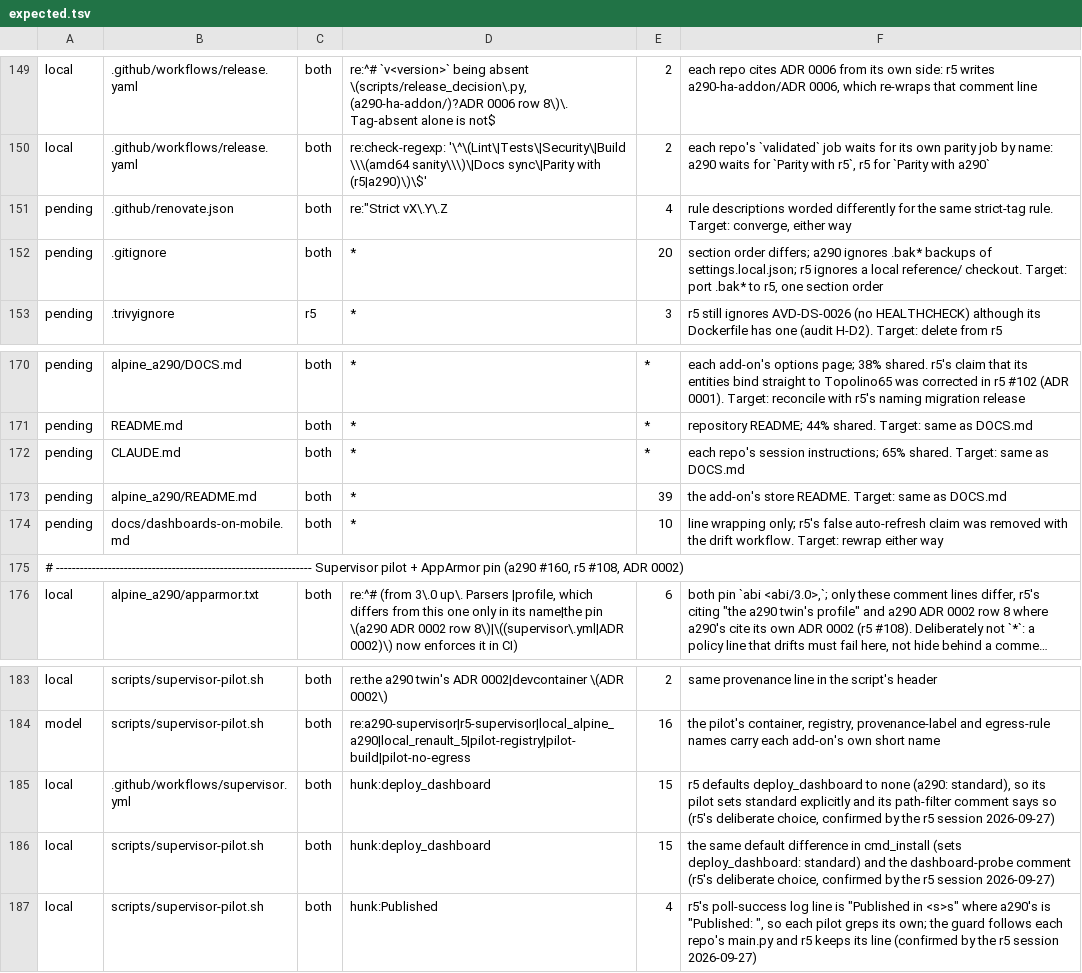
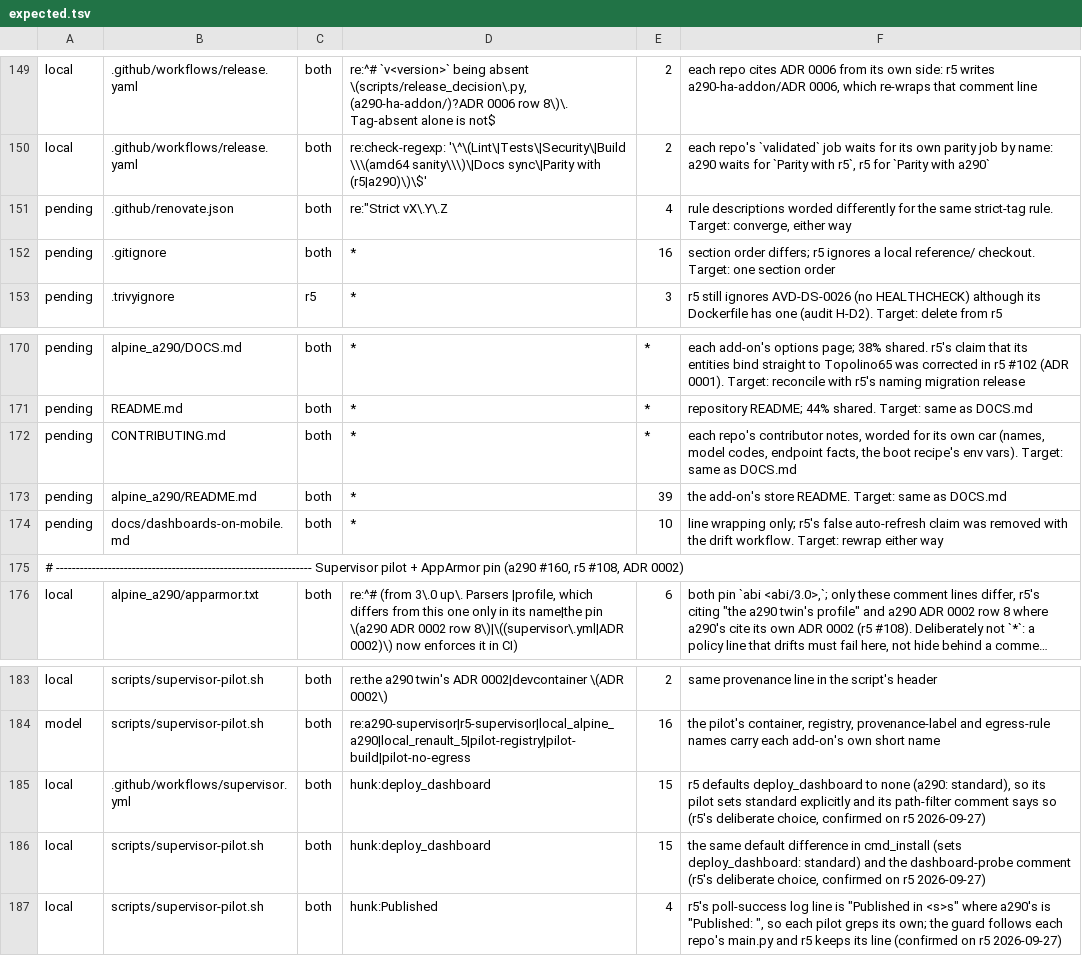
Before and after one commit to MatthewHobbs/r5-ha-addon, a TSV file: scripts/parity/expected.tsv, drawn as a sheet; only a part is shown, gaps mark what is left out; long unchanged cells end in ….

Commit message:
docs: move the contributor notes to CONTRIBUTING.md; widen pii_check (#162)
* docs: move the contributor notes to CONTRIBUTING.md; widen pii_check

The contributor notes become CONTRIBUTING.md, in neutral words, and the old notes file is no
longer tracked. pii_check.py, docs_sync_check.py and ha_minimum_check.py take a290's shared copies.
Pointers, ADR wording and .gitignore follow, DOCS and CUSTOMISING stop implying that
redeploy_dashboard resets itself, and the parity rows move with the file. Port of a290 #238/#239.

* docs: scrub the remaining tool references; correct CONTRIBUTING details

check_overflow.py comments name the review rounds instead of a tool, as in a290. CONTRIBUTING
says what just ci covers, how the UI gate decides to render, the stable-leg warning, and that the
root log filter masks only the configured secrets. Parity reasons drop "the r5 session".

```diff
--- a/scripts/parity/expected.tsv
+++ b/scripts/parity/expected.tsv
@@ -151,3 +151,3 @@ local	.github/workflows/release.yaml	both	re:check-regexp: '\^\(Lint\|Tests\|Sec
 pending	.github/renovate.json	both	re:"Strict vX\.Y\.Z	4	rule descriptions worded differently for the same strict-tag rule. Target: converge, either way
-pending	.gitignore	both	*	20	section order differs; a290 ignores .bak* backups of settings.local.json; r5 ignores a local reference/ checkout. Target: port .bak* to r5, one section order
+pending	.gitignore	both	*	16	section order differs; r5 ignores a local reference/ checkout. Target: one section order
 pending	.trivyignore	r5	*	3	r5 still ignores AVD-DS-0026 (no HEALTHCHECK) although its Dockerfile has one (audit H-D2). Target: delete from r5
@@ -171,3 +171,3 @@ pending	alpine_a290/DOCS.md	both	*	*	each add-on's options page; 38% shared. r5'
 pending	README.md	both	*	*	repository README; 44% shared. Target: same as DOCS.md
-pending	CLAUDE.md	both	*	*	each repo's session instructions; 65% shared. Target: same as DOCS.md
+pending	CONTRIBUTING.md	both	*	*	each repo's contributor notes, worded for its own car (names, model codes, endpoint facts, the boot recipe's env vars). Target: same as DOCS.md
 pending	alpine_a290/README.md	both	*	39	the add-on's store README. Target: same as DOCS.md
@@ -184,4 +184,4 @@ local	scripts/supervisor-pilot.sh	both	re:the a290 twin's ADR 0002|devcontainer
 model	scripts/supervisor-pilot.sh	both	re:a290-supervisor|r5-supervisor|local_alpine_a290|local_renault_5|pilot-registry|pilot-build|pilot-no-egress	16	the pilot's container, registry, provenance-label and egress-rule names carry each add-on's own short name
-local	.github/workflows/supervisor.yml	both	hunk:deploy_dashboard	15	r5 defaults deploy_dashboard to none (a290: standard), so its pilot sets standard explicitly and its path-filter comment says so (r5's deliberate choice, confirmed by the r5 session 2026-09-27)
-local	scripts/supervisor-pilot.sh	both	hunk:deploy_dashboard	15	the same default difference in cmd_install (sets deploy_dashboard: standard) and the dashboard-probe comment (r5's deliberate choice, confirmed by the r5 session 2026-09-27)
-local	scripts/supervisor-pilot.sh	both	hunk:Published	4	r5's poll-success log line is "Published in <s>s" where a290's is "Published: ", so each pilot greps its own; the guard follows each repo's main.py and r5 keeps its line (confirmed by the r5 session 2026-09-27)
+local	.github/workflows/supervisor.yml	both	hunk:deploy_dashboard	15	r5 defaults deploy_dashboard to none (a290: standard), so its pilot sets standard explicitly and its path-filter comment says so (r5's deliberate choice, confirmed on r5 2026-09-27)
+local	scripts/supervisor-pilot.sh	both	hunk:deploy_dashboard	15	the same default difference in cmd_install (sets deploy_dashboard: standard) and the dashboard-probe comment (r5's deliberate choice, confirmed on r5 2026-09-27)
+local	scripts/supervisor-pilot.sh	both	hunk:Published	4	r5's poll-success log line is "Published in <s>s" where a290's is "Published: ", so each pilot greps its own; the guard follows each repo's main.py and r5 keeps its line (confirmed on r5 2026-09-27)
```
Also changed, not shown: 14 other files.
